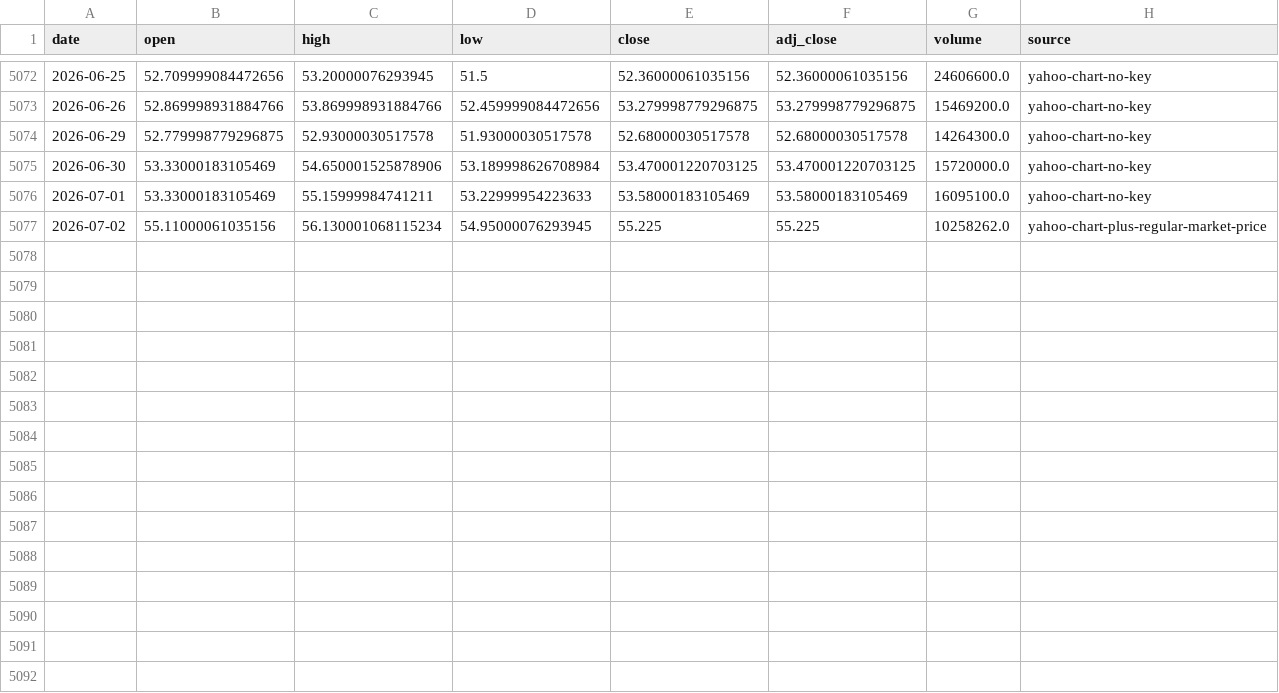
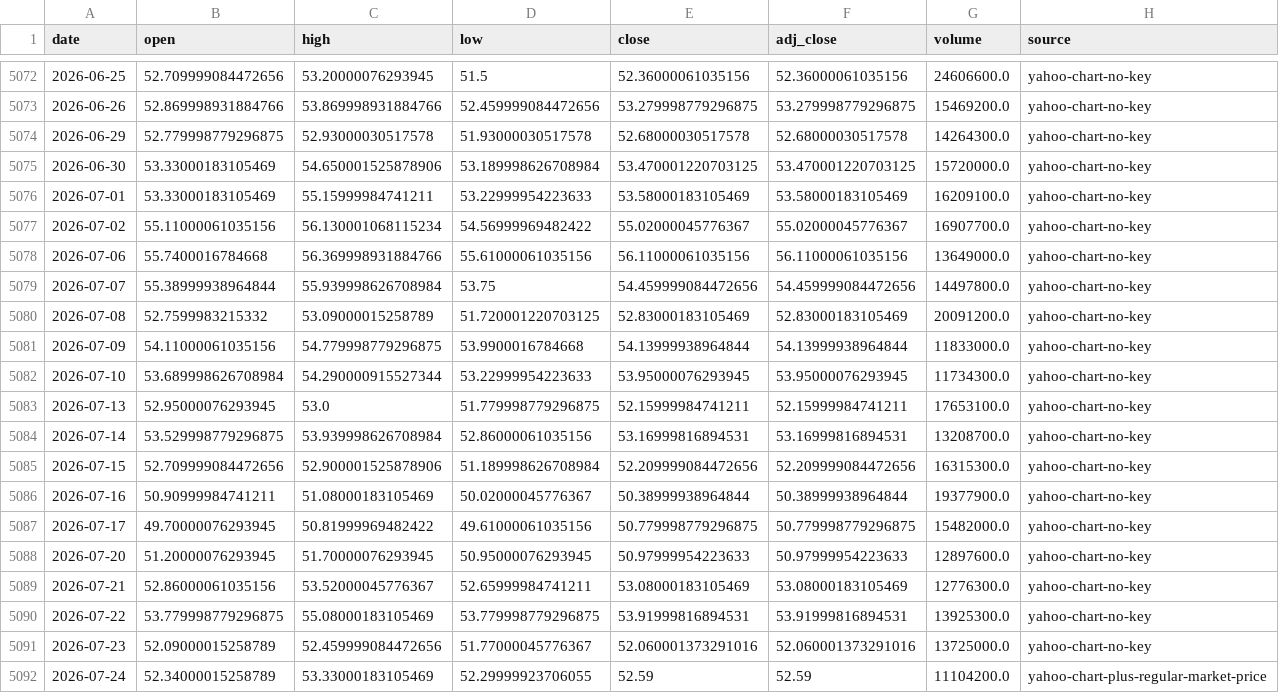
Before and after one commit to leescottd-crypto/Multi-Asset-Cycle-Dashboard, a CSV file: data/raw/silver.csv, drawn as a sheet; only a part is shown, gaps mark what is left out.

```diff
--- a/data/raw/silver.csv
+++ b/data/raw/silver.csv
@@ -5075,3 +5075,18 @@ date,open,high,low,close,adj_close,volume,source
 2026-06-30,53.33000183105469,54.650001525878906,53.189998626708984,53.470001220703125,53.470001220703125,15720000.0,yahoo-chart-no-key
-2026-07-01,53.33000183105469,55.15999984741211,53.22999954223633,53.58000183105469,53.58000183105469,16095100.0,yahoo-chart-no-key
-2026-07-02,55.11000061035156,56.130001068115234,54.95000076293945,55.225,55.225,10258262.0,yahoo-chart-plus-regular-market-price
+2026-07-01,53.33000183105469,55.15999984741211,53.22999954223633,53.58000183105469,53.58000183105469,16209100.0,yahoo-chart-no-key
+2026-07-02,55.11000061035156,56.130001068115234,54.56999969482422,55.02000045776367,55.02000045776367,16907700.0,yahoo-chart-no-key
+2026-07-06,55.7400016784668,56.369998931884766,55.61000061035156,56.11000061035156,56.11000061035156,13649000.0,yahoo-chart-no-key
+2026-07-07,55.38999938964844,55.939998626708984,53.75,54.459999084472656,54.459999084472656,14497800.0,yahoo-chart-no-key
+2026-07-08,52.7599983215332,53.09000015258789,51.720001220703125,52.83000183105469,52.83000183105469,20091200.0,yahoo-chart-no-key
+2026-07-09,54.11000061035156,54.779998779296875,53.9900016784668,54.13999938964844,54.13999938964844,11833000.0,yahoo-chart-no-key
+2026-07-10,53.689998626708984,54.290000915527344,53.22999954223633,53.95000076293945,53.95000076293945,11734300.0,yahoo-chart-no-key
+2026-07-13,52.95000076293945,53.0,51.779998779296875,52.15999984741211,52.15999984741211,17653100.0,yahoo-chart-no-key
+2026-07-14,53.529998779296875,53.939998626708984,52.86000061035156,53.16999816894531,53.16999816894531,13208700.0,yahoo-chart-no-key
+2026-07-15,52.709999084472656,52.900001525878906,51.189998626708984,52.209999084472656,52.209999084472656,16315300.0,yahoo-chart-no-key
+2026-07-16,50.90999984741211,51.08000183105469,50.02000045776367,50.38999938964844,50.38999938964844,19377900.0,yahoo-chart-no-key
+2026-07-17,49.70000076293945,50.81999969482422,49.61000061035156,50.779998779296875,50.779998779296875,15482000.0,yahoo-chart-no-key
+2026-07-20,51.20000076293945,51.70000076293945,50.95000076293945,50.97999954223633,50.97999954223633,12897600.0,yahoo-chart-no-key
+2026-07-21,52.86000061035156,53.52000045776367,52.65999984741211,53.08000183105469,53.08000183105469,12776300.0,yahoo-chart-no-key
+2026-07-22,53.779998779296875,55.08000183105469,53.779998779296875,53.91999816894531,53.91999816894531,13925300.0,yahoo-chart-no-key
+2026-07-23,52.09000015258789,52.459999084472656,51.77000045776367,52.060001373291016,52.060001373291016,13725000.0,yahoo-chart-no-key
+2026-07-24,52.34000015258789,53.33000183105469,52.29999923706055,52.59,52.59,11104200.0,yahoo-chart-plus-regular-market-price
```
Also changed, not shown: data/raw/btc.csv, data/raw/btc_usd_daily.csv, 25 other files.
